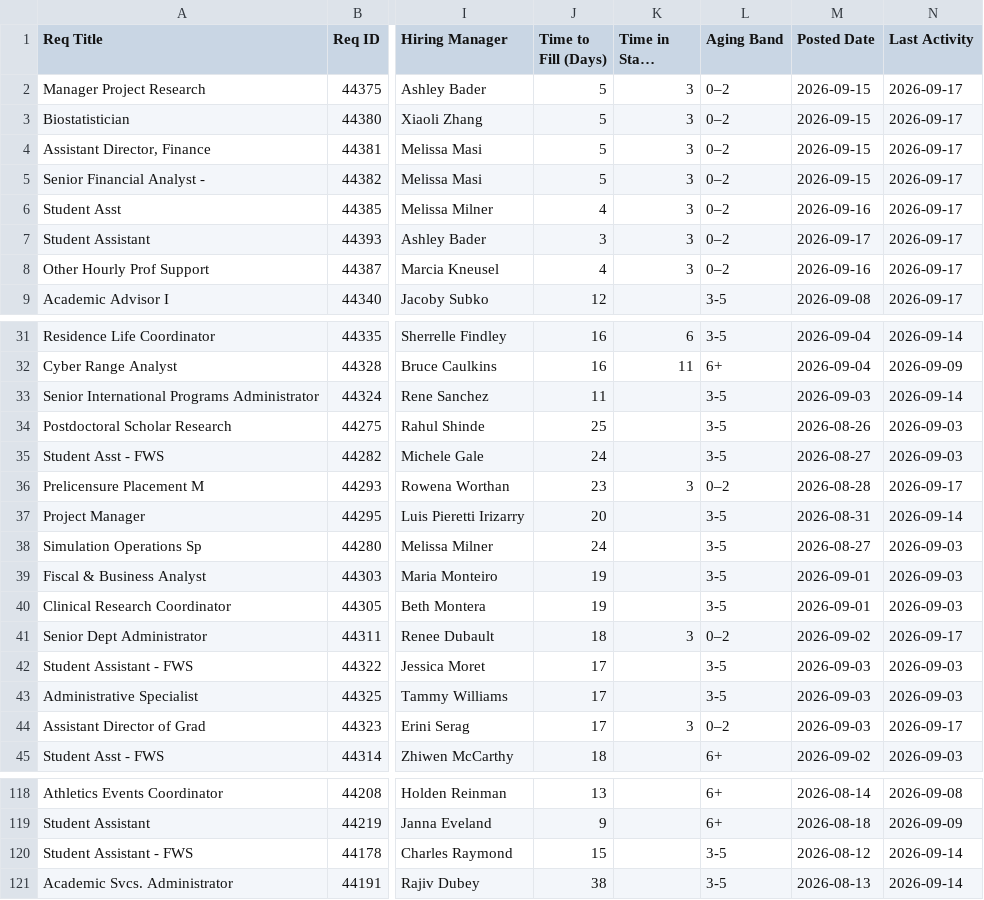
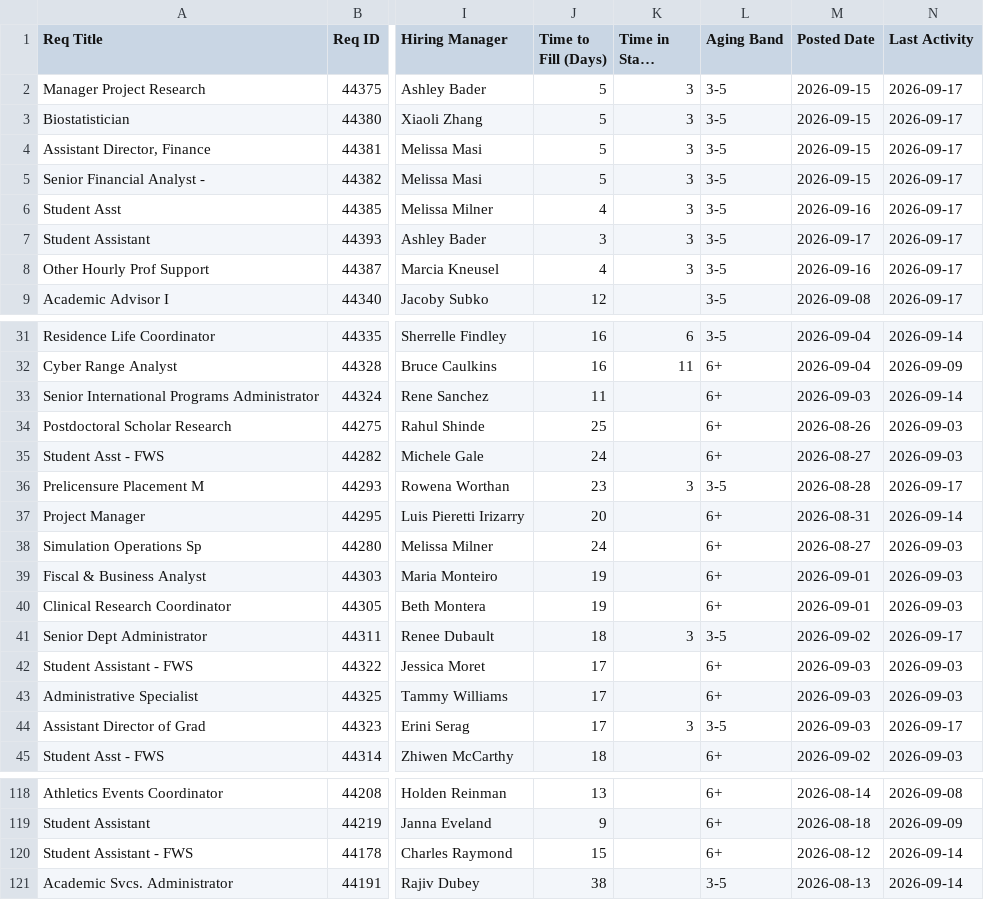
Before and after one commit to gabelopez-dev/usf-dashboard, a CSV file: data_clean.csv, drawn as a sheet; only a part is shown, gaps mark what is left out; long unchanged cells end in …; the diff covers the shown part only; the diff names each change by its address in the sheet, - before the commit and + after, or states it on an @@ line.

Commit message:
Auto-update data_clean.csv from Notion

```diff
--- a/data_clean.csv
+++ b/data_clean.csv
-L2:L8 (Aging Band): 0–2
+L2:L8 (Aging Band): 3-5
-L33:L35 (Aging Band): 3-5
+L33:L35 (Aging Band): 6+
-L36 (Aging Band): 0–2
+L36 (Aging Band): 3-5
-L37:L40 (Aging Band): 3-5
+L37:L40 (Aging Band): 6+
-L41 (Aging Band): 0–2
+L41 (Aging Band): 3-5
-L42:L43 (Aging Band): 3-5
+L42:L43 (Aging Band): 6+
-L44 (Aging Band): 0–2
+L44 (Aging Band): 3-5
-L120 (Aging Band): 3-5
+L120 (Aging Band): 6+
```
Also changed, not shown: 12 edited cells elsewhere in this file.
